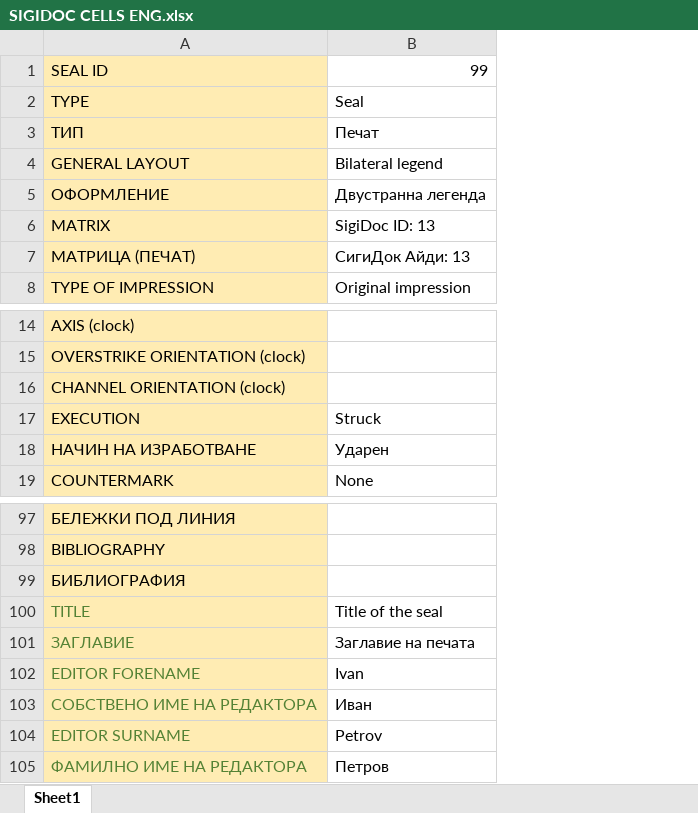
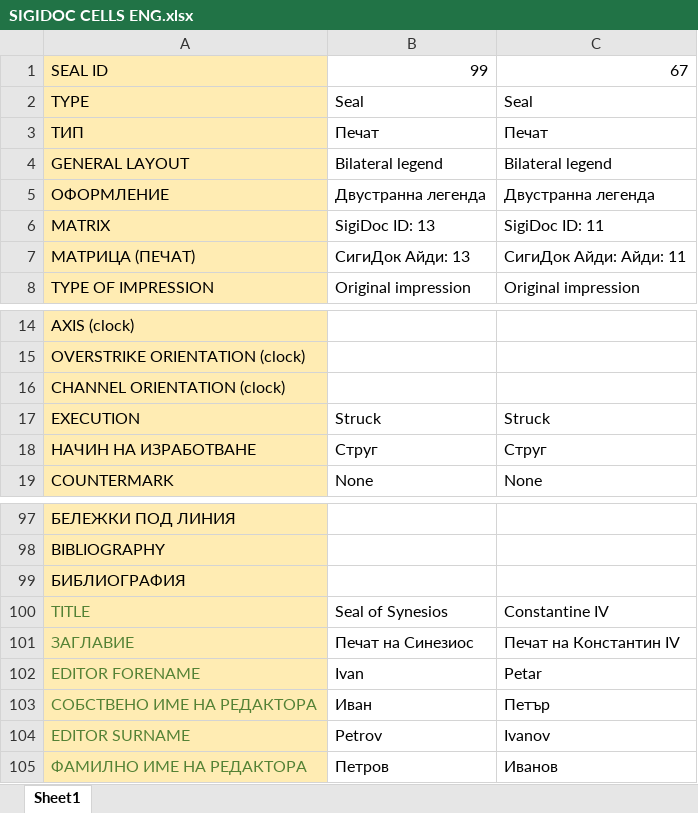
Before and after one commit to hugovasko/SigiDoc, an Excel workbook: ExcelToXMLConverter/resources/SIGIDOC CELLS ENG.xlsx, sheet Sheet1, drawn as a sheet; only a part is shown, gaps mark what is left out; values as stored, in another font and other column widths than the file's, no borders; the diff names each change by its address in the sheet, - before the commit and + after, or states it on an @@ line.

Commit message:
Sigi-9: Fix typo in obverse

```diff
--- a/ExcelToXMLConverter/resources/SIGIDOC CELLS ENG.xlsx (sheet Sheet1)
+++ b/ExcelToXMLConverter/resources/SIGIDOC CELLS ENG.xlsx (sheet Sheet1)
+column C, rows 1-8: 67 | Seal | Печат | Bilateral legend | Двустранна легенда | SigiDoc ID: 11 | СигиДок Айди: Айди: 11 | Original impression; rows 17-19: Struck | Струг | None; rows 100-105: Constantine IV | Печат на Константин IV | Petar | Петър | Ivanov | Иванов
-B18: Ударен
+B18: Струг
-B100: Title of the seal
+B100: Seal of Synesios
-B101: Заглавие на печата
+B101: Печат на Синезиос
```
Also changed, not shown: 2 other files.
